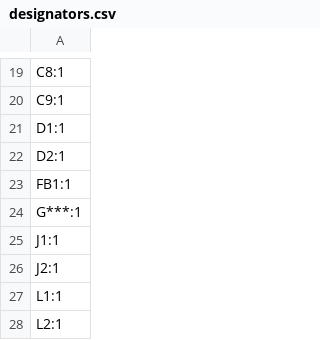
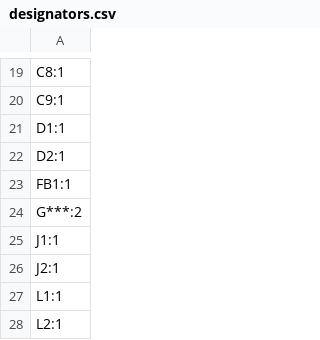
Before and after one commit to theBrutzler/arduino_universal_charger, a CSV file: ESP32_charger/production/designators.csv, drawn as a sheet; only a part is shown, gaps mark what is left out.

```diff
--- a/ESP32_charger/production/designators.csv
+++ b/ESP32_charger/production/designators.csv
@@ -23,3 +23,3 @@ D2:1
 FB1:1
-G***:1
+G***:2
 J1:1
```
Also changed, not shown: 4 other files.
